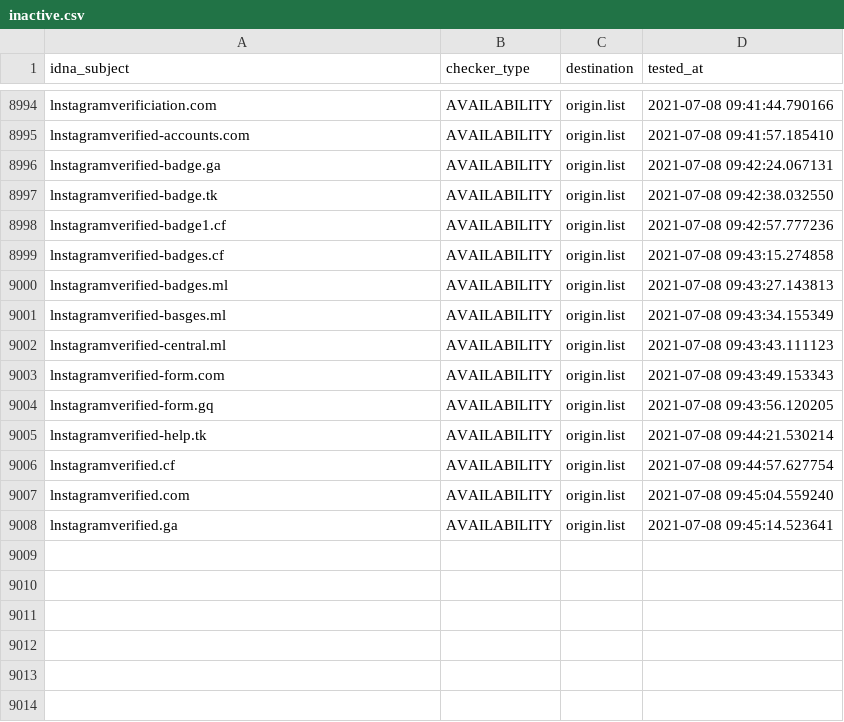
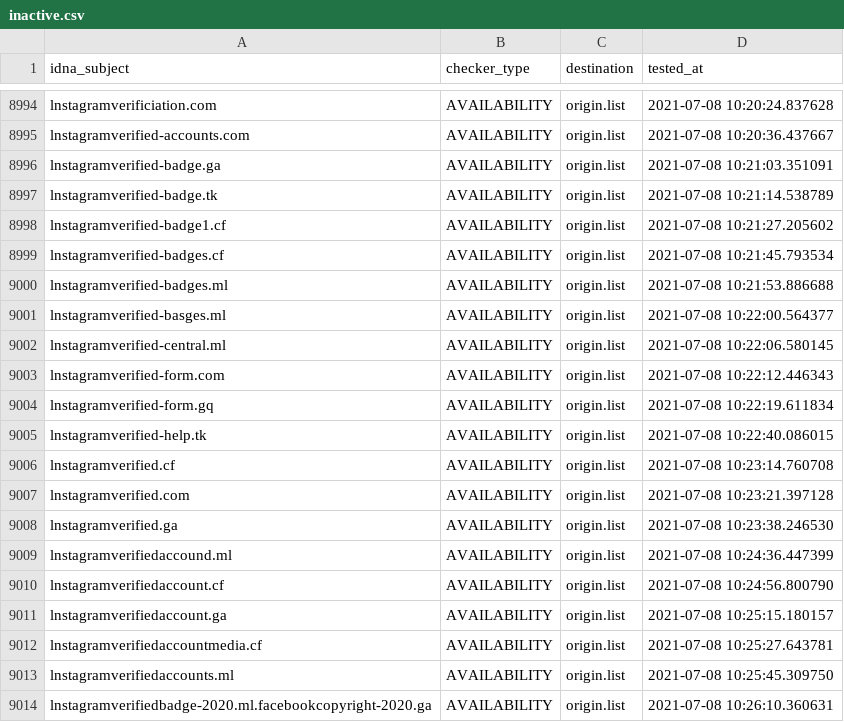
Before and after one commit to dead-hosts/iVOID.hosts_git_intr0, a CSV file: .pyfunceble/inactive.csv, drawn as a sheet; only a part is shown, gaps mark what is left out; the diff covers the shown part only; the diff names each change by its address in the sheet, - before the commit and + after, or states it on an @@ line.

```diff
--- a/.pyfunceble/inactive.csv
+++ b/.pyfunceble/inactive.csv
-D8994 (tested_at): 2021-07-08 09:41:44.790166
+D8994 (tested_at): 2021-07-08 10:20:24.837628
-D8995 (tested_at): 2021-07-08 09:41:57.185410
+D8995 (tested_at): 2021-07-08 10:20:36.437667
-D8996 (tested_at): 2021-07-08 09:42:24.067131
+D8996 (tested_at): 2021-07-08 10:21:03.351091
-D8997 (tested_at): 2021-07-08 09:42:38.032550
+D8997 (tested_at): 2021-07-08 10:21:14.538789
-D8998 (tested_at): 2021-07-08 09:42:57.777236
+D8998 (tested_at): 2021-07-08 10:21:27.205602
-D8999 (tested_at): 2021-07-08 09:43:15.274858
+D8999 (tested_at): 2021-07-08 10:21:45.793534
-D9000 (tested_at): 2021-07-08 09:43:27.143813
+D9000 (tested_at): 2021-07-08 10:21:53.886688
-D9001 (tested_at): 2021-07-08 09:43:34.155349
+D9001 (tested_at): 2021-07-08 10:22:00.564377
-D9002 (tested_at): 2021-07-08 09:43:43.111123
+D9002 (tested_at): 2021-07-08 10:22:06.580145
-D9003 (tested_at): 2021-07-08 09:43:49.153343
+D9003 (tested_at): 2021-07-08 10:22:12.446343
-D9004 (tested_at): 2021-07-08 09:43:56.120205
+D9004 (tested_at): 2021-07-08 10:22:19.611834
-D9005 (tested_at): 2021-07-08 09:44:21.530214
+D9005 (tested_at): 2021-07-08 10:22:40.086015
-D9006 (tested_at): 2021-07-08 09:44:57.627754
+D9006 (tested_at): 2021-07-08 10:23:14.760708
-D9007 (tested_at): 2021-07-08 09:45:04.559240
+D9007 (tested_at): 2021-07-08 10:23:21.397128
-D9008 (tested_at): 2021-07-08 09:45:14.523641
+D9008 (tested_at): 2021-07-08 10:23:38.246530
+row 9009: lnstagramverifiedaccound.ml | AVAILABILITY | origin.list | 2021-07-08 10:24:36.447399
+row 9010: lnstagramverifiedaccount.cf | AVAILABILITY | origin.list | 2021-07-08 10:24:56.800790
+row 9011: lnstagramverifiedaccount.ga | AVAILABILITY | origin.list | 2021-07-08 10:25:15.180157
+row 9012: lnstagramverifiedaccountmedia.cf | AVAILABILITY | origin.list | 2021-07-08 10:25:27.643781
+row 9013: lnstagramverifiedaccounts.ml | AVAILABILITY | origin.list | 2021-07-08 10:25:45.309750
+row 9014: lnstagramverifiedbadge-2020.ml.facebookcopyright-2020.ga | AVAILABILITY | origin.list | 2021-07-08 10:26:10.360631
```
Also changed, not shown: 54 edited cells elsewhere in this file, 11 other files.
